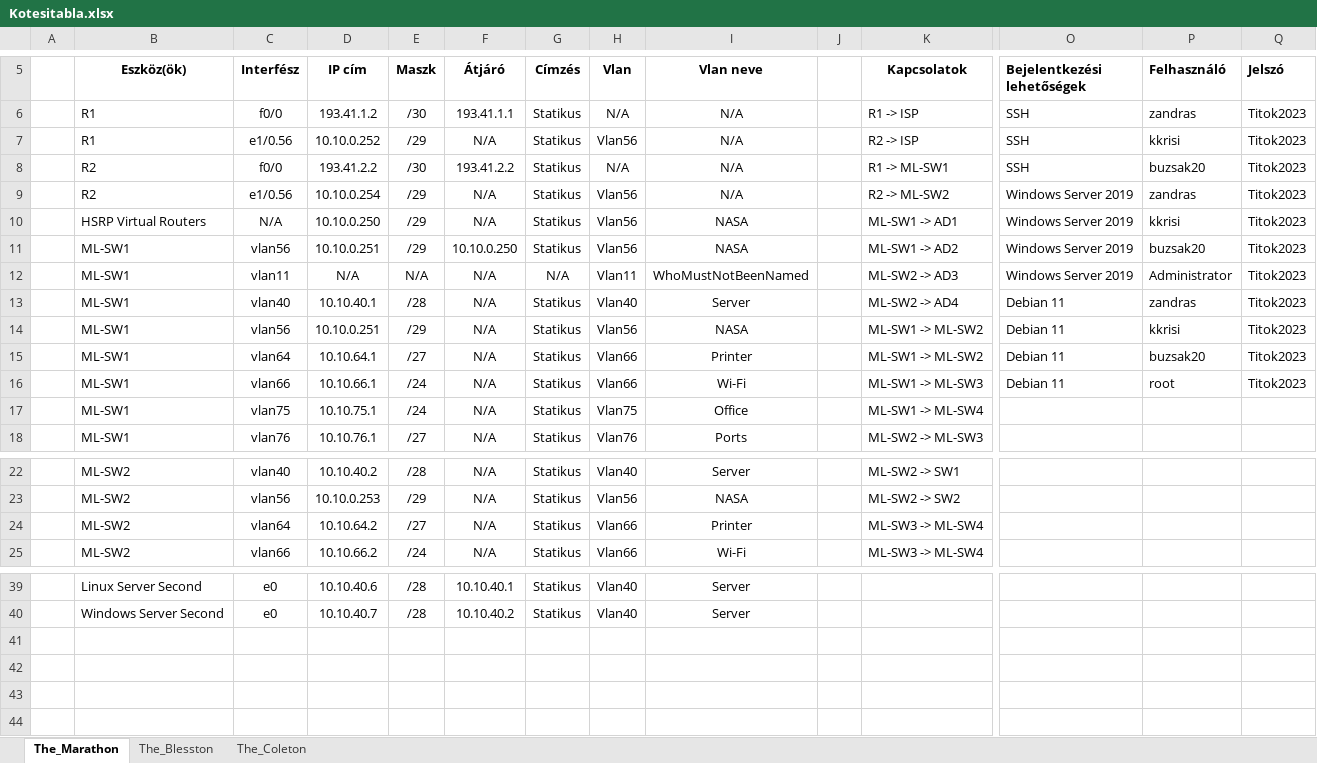
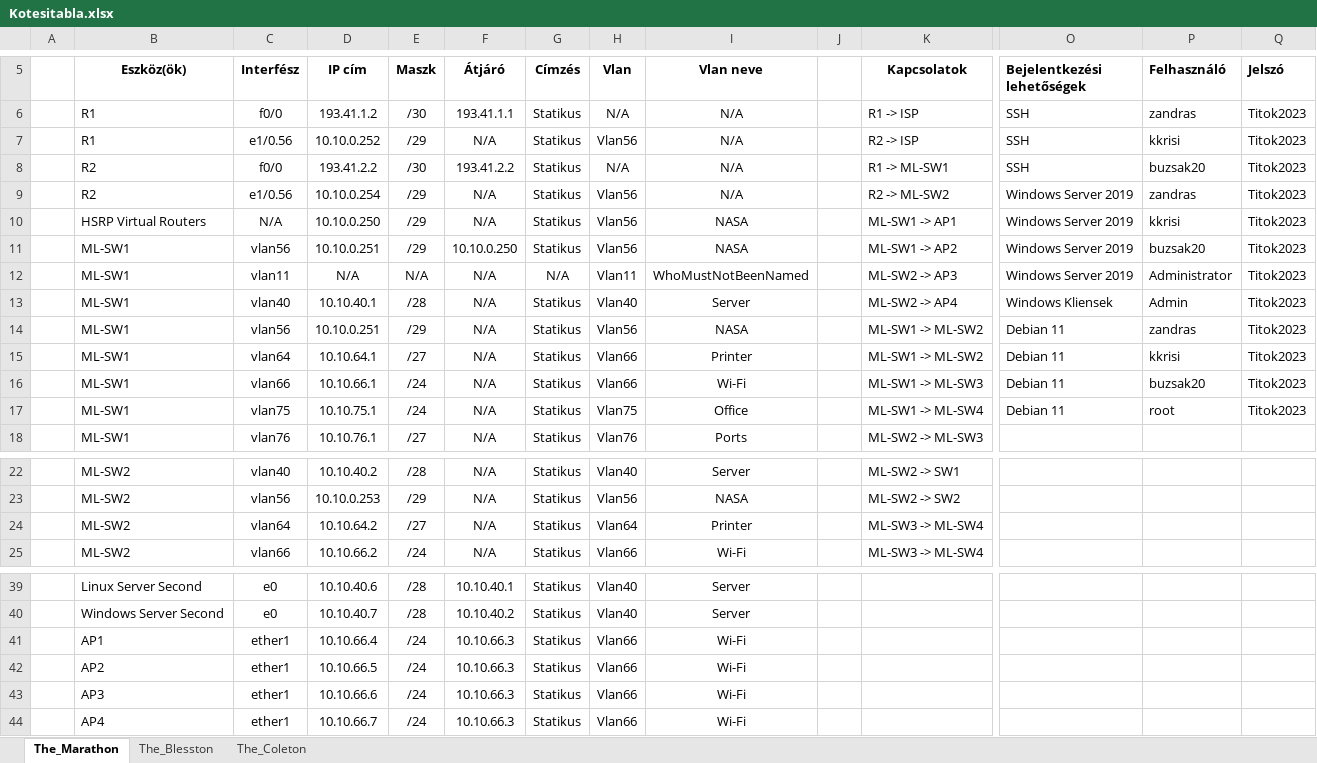
Before and after one commit to buzsak20/VizsgaRemek, an Excel workbook: Dokumentacio/Kotesitabla.xlsx, sheet The_Marathon, drawn as a sheet; only a part is shown, gaps mark what is left out; values as stored, in another font and other column widths than the file's, no borders; rows hold the shown columns only; the diff names each change by its address in the sheet, - before the commit and + after, or states it on an @@ line.

Commit message:
2023-04-11 Dokumentacio

```diff
--- a/Dokumentacio/Kotesitabla.xlsx (sheet The_Marathon)
+++ b/Dokumentacio/Kotesitabla.xlsx (sheet The_Marathon)
-K10 (Kapcsolatok): ML-SW1 -> AD1
+K10 (Kapcsolatok): ML-SW1 -> AP1
-K11 (Kapcsolatok): ML-SW1 -> AD2
+K11 (Kapcsolatok): ML-SW1 -> AP2
-K12 (Kapcsolatok): ML-SW2 -> AD3
+K12 (Kapcsolatok): ML-SW2 -> AP3
-K13 (Kapcsolatok): ML-SW2 -> AD4
+K13 (Kapcsolatok): ML-SW2 -> AP4
-O13 (Bejelentkezési lehetőségek): Debian 11
+O13 (Bejelentkezési lehetőségek): Windows Kliensek
-P13 (Felhasználó): zandras
+P13 (Felhasználó): Admin
-P14 (Felhasználó): kkrisi
+P14 (Felhasználó): zandras
-P15 (Felhasználó): buzsak20
+P15 (Felhasználó): kkrisi
-P16 (Felhasználó): root
+P16 (Felhasználó): buzsak20
-O17 (Bejelentkezési lehetőségek): (empty)
+O17 (Bejelentkezési lehetőségek): Debian 11
-P17 (Felhasználó): (empty)
+P17 (Felhasználó): root
-Q17 (Jelszó): (empty)
+Q17 (Jelszó): Titok2023
-H24 (Vlan): Vlan66
+H24 (Vlan): Vlan64
+row 41:  | AP1 | ether1 | 10.10.66.4 | /24 | 10.10.66.3 | Statikus | Vlan66 | Wi-Fi
+row 42:  | AP2 | ether1 | 10.10.66.5 | /24 | 10.10.66.3 | Statikus | Vlan66 | Wi-Fi
+row 43:  | AP3 | ether1 | 10.10.66.6 | /24 | 10.10.66.3 | Statikus | Vlan66 | Wi-Fi
+row 44:  | AP4 | ether1 | 10.10.66.7 | /24 | 10.10.66.3 | Statikus | Vlan66 | Wi-Fi
```
Also changed, not shown: sheet The_Coleton, sheet The_Blesston, 2 other files.
